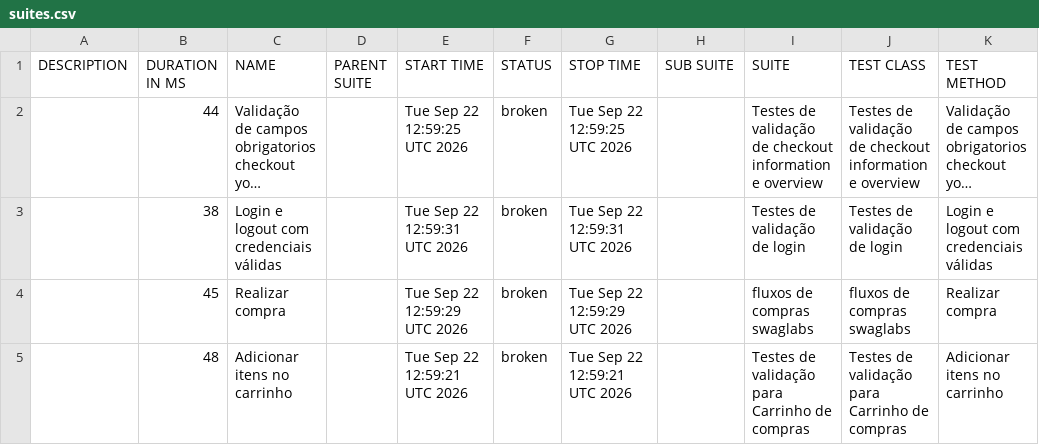
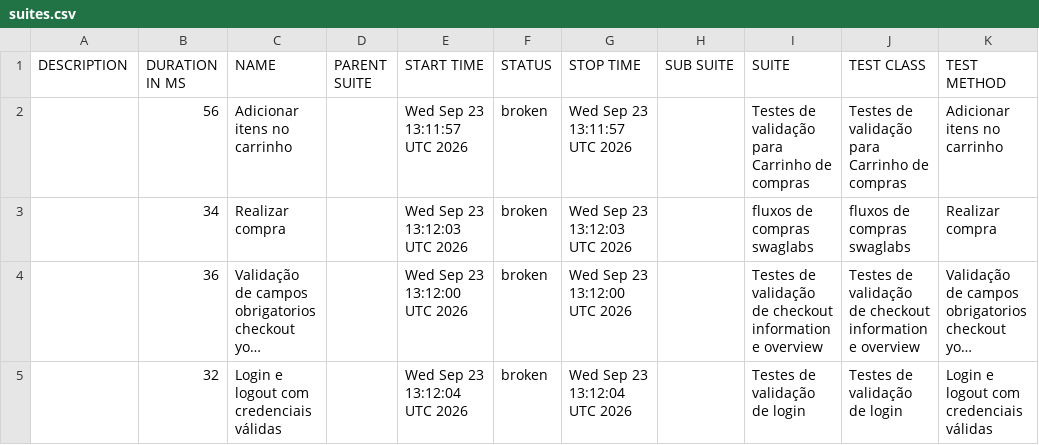
Before and after one commit to diegobbarbosa09/Automacao_swaglabs_cypress, a CSV file: data/suites.csv, drawn as a sheet; long unchanged cells end in …; removed rows and columns are numbered as before the commit, all else as after; the diff names each change by its address in the sheet, - before the commit and + after, or states it on an @@ line.

```diff
--- a/data/suites.csv
+++ b/data/suites.csv
+row 2:  | 56 | Adicionar itens no carrinho |  | Wed Sep 23 13:11:57 UTC 2026 | broken | Wed Sep 23 13:11:57 UTC 2026 |  | Testes de validação para Carrinho de compras | Testes de validação para Carrinho de compras | Adicionar itens no carrinho
+row 3:  | 34 | Realizar compra |  | Wed Sep 23 13:12:03 UTC 2026 | broken | Wed Sep 23 13:12:03 UTC 2026 |  | fluxos de compras swaglabs | fluxos de compras swaglabs | Realizar compra
-B4 (DURATION IN MS): 44
+B4 (DURATION IN MS): 36
-E4 (START TIME): Tue Sep 22 12:59:25 UTC 2026
+E4 (START TIME): Wed Sep 23 13:12:00 UTC 2026
-G4 (STOP TIME): Tue Sep 22 12:59:25 UTC 2026
+G4 (STOP TIME): Wed Sep 23 13:12:00 UTC 2026
-B5 (DURATION IN MS): 38
+B5 (DURATION IN MS): 32
-E5 (START TIME): Tue Sep 22 12:59:31 UTC 2026
+E5 (START TIME): Wed Sep 23 13:12:04 UTC 2026
-G5 (STOP TIME): Tue Sep 22 12:59:31 UTC 2026
+G5 (STOP TIME): Wed Sep 23 13:12:04 UTC 2026
-row 4:  | 45 | Realizar compra |  | Tue Sep 22 12:59:29 UTC 2026 | broken | Tue Sep 22 12:59:29 UTC 2026 |  | fluxos de compras swaglabs | fluxos de compras swaglabs | Realizar compra
-row 5:  | 48 | Adicionar itens no carrinho |  | Tue Sep 22 12:59:21 UTC 2026 | broken | Tue Sep 22 12:59:21 UTC 2026 |  | Testes de validação para Carrinho de compras | Testes de validação para Carrinho de compras | Adicionar itens no carrinho
```
Also changed, not shown: 23 other files.
